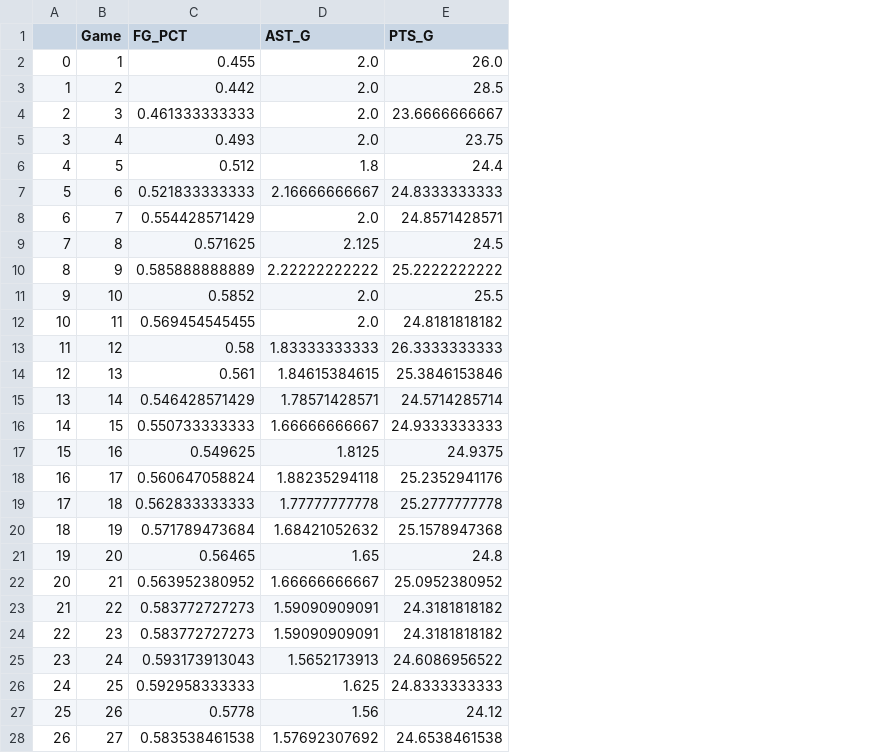
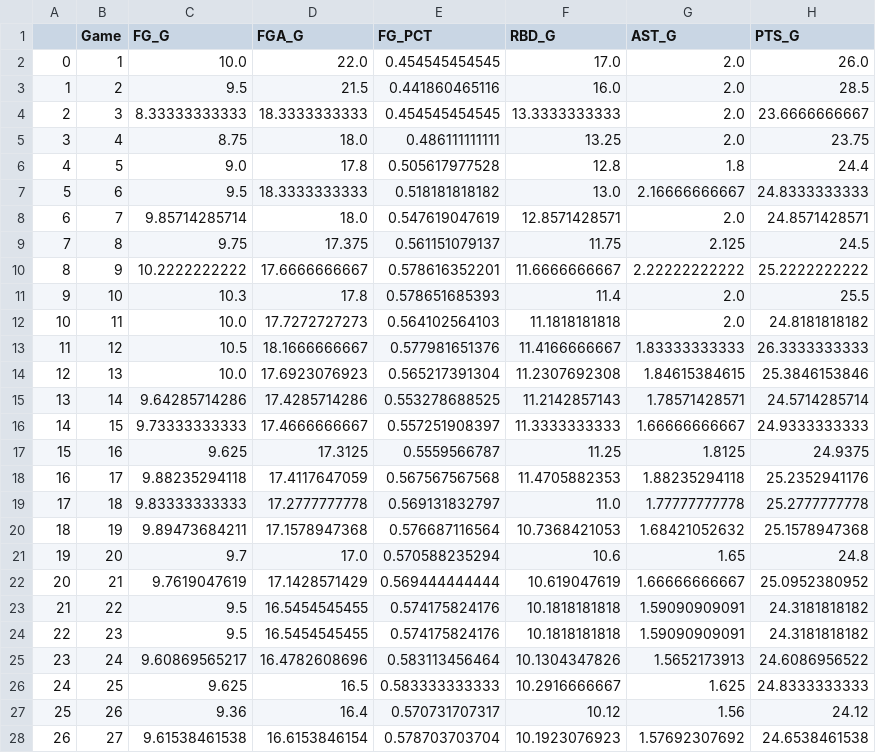
Before and after one commit to Filip11/NBAPlayerComparisonsMVPViz, a CSV file: Data Store/2015/Anthony_Davis_Stats_2015.csv, drawn as a sheet; only a part is shown; addresses are those after the commit; the diff covers the shown part only; the diff names each change by its address in the sheet, - before the commit and + after, or states it on an @@ line.

```diff
--- a/Data Store/2015/Anthony_Davis_Stats_2015.csv
+++ b/Data Store/2015/Anthony_Davis_Stats_2015.csv
+column C (FG_G), rows 2-28: 10.0 | 9.5 | 8.33333333333 | 8.75 | 9.0 | 9.5 | 9.85714285714 | 9.75 | 10.2222222222 | 10.3 | 10.0 | 10.5 | 10.0 | 9.64285714286 | 9.73333333333 | 9.625 | 9.88235294118 | 9.83333333333 | 9.89473684211 | 9.7 | 9.7619047619 | 9.5 | 9.5 | 9.60869565217 | 9.625 | 9.36 | 9.61538461538
+column D (FGA_G), rows 2-28: 22.0 | 21.5 | 18.3333333333 | 18.0 | 17.8 | 18.3333333333 | 18.0 | 17.375 | 17.6666666667 | 17.8 | 17.7272727273 | 18.1666666667 | 17.6923076923 | 17.4285714286 | 17.4666666667 | 17.3125 | 17.4117647059 | 17.2777777778 | 17.1578947368 | 17.0 | 17.1428571429 | 16.5454545455 | 16.5454545455 | 16.4782608696 | 16.5 | 16.4 | 16.6153846154
+column F (RBD_G), rows 2-28: 17.0 | 16.0 | 13.3333333333 | 13.25 | 12.8 | 13.0 | 12.8571428571 | 11.75 | 11.6666666667 | 11.4 | 11.1818181818 | 11.4166666667 | 11.2307692308 | 11.2142857143 | 11.3333333333 | 11.25 | 11.4705882353 | 11.0 | 10.7368421053 | 10.6 | 10.619047619 | 10.1818181818 | 10.1818181818 | 10.1304347826 | 10.2916666667 | 10.12 | 10.1923076923
-E2 (FG_PCT): 0.455
+E2 (FG_PCT): 0.454545454545
-E3 (FG_PCT): 0.442
+E3 (FG_PCT): 0.441860465116
-E4 (FG_PCT): 0.461333333333
+E4 (FG_PCT): 0.454545454545
-E5 (FG_PCT): 0.493
+E5 (FG_PCT): 0.486111111111
-E6 (FG_PCT): 0.512
+E6 (FG_PCT): 0.505617977528
-E7 (FG_PCT): 0.521833333333
+E7 (FG_PCT): 0.518181818182
-E8 (FG_PCT): 0.554428571429
+E8 (FG_PCT): 0.547619047619
-E9 (FG_PCT): 0.571625
+E9 (FG_PCT): 0.561151079137
-E10 (FG_PCT): 0.585888888889
+E10 (FG_PCT): 0.578616352201
-E11 (FG_PCT): 0.5852
+E11 (FG_PCT): 0.578651685393
-E12 (FG_PCT): 0.569454545455
+E12 (FG_PCT): 0.564102564103
-E13 (FG_PCT): 0.58
+E13 (FG_PCT): 0.577981651376
-E14 (FG_PCT): 0.561
+E14 (FG_PCT): 0.565217391304
-E15 (FG_PCT): 0.546428571429
+E15 (FG_PCT): 0.553278688525
-E16 (FG_PCT): 0.550733333333
+E16 (FG_PCT): 0.557251908397
-E17 (FG_PCT): 0.549625
+E17 (FG_PCT): 0.5559566787
-E18 (FG_PCT): 0.560647058824
+E18 (FG_PCT): 0.567567567568
-E19 (FG_PCT): 0.562833333333
+E19 (FG_PCT): 0.569131832797
-E20 (FG_PCT): 0.571789473684
+E20 (FG_PCT): 0.576687116564
-E21 (FG_PCT): 0.56465
+E21 (FG_PCT): 0.570588235294
-E22 (FG_PCT): 0.563952380952
+E22 (FG_PCT): 0.569444444444
-E23:E24 (FG_PCT): 0.583772727273
+E23:E24 (FG_PCT): 0.574175824176
-E25 (FG_PCT): 0.593173913043
+E25 (FG_PCT): 0.583113456464
-E26 (FG_PCT): 0.592958333333
+E26 (FG_PCT): 0.583333333333
-E27 (FG_PCT): 0.5778
+E27 (FG_PCT): 0.570731707317
-E28 (FG_PCT): 0.583538461538
+E28 (FG_PCT): 0.578703703704
```
Also changed, not shown: 55 edited cells elsewhere in this file, Data Store/2015/Kawhi_Leonard_Stats_2015.csv, Data Store/2016/LeBron_James_Stats_2016.csv, 34 other files.
